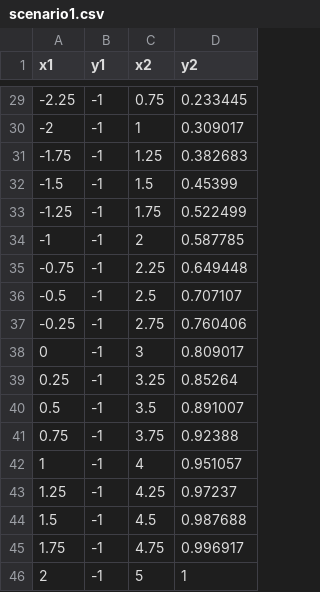
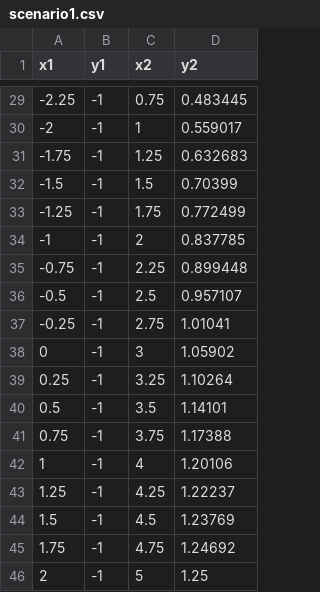
Before and after one commit to shanks-d/path_merger, a CSV file: data/scenario1.csv, drawn as a sheet; only a part is shown, gaps mark what is left out; the diff covers the shown part only.

```diff
--- a/data/scenario1.csv
+++ b/data/scenario1.csv
@@ -29,18 +29,18 @@ x1,y1,x2,y2
--2.25,-1,0.75,0.233445
--2,-1,1,0.309017
--1.75,-1,1.25,0.382683
--1.5,-1,1.5,0.45399
--1.25,-1,1.75,0.522499
--1,-1,2,0.587785
--0.75,-1,2.25,0.649448
--0.5,-1,2.5,0.707107
--0.25,-1,2.75,0.760406
-0,-1,3,0.809017
-0.25,-1,3.25,0.85264
-0.5,-1,3.5,0.891007
-0.75,-1,3.75,0.92388
-1,-1,4,0.951057
-1.25,-1,4.25,0.97237
-1.5,-1,4.5,0.987688
-1.75,-1,4.75,0.996917
-2,-1,5,1
+-2.25,-1,0.75,0.483445
+-2,-1,1,0.559017
+-1.75,-1,1.25,0.632683
+-1.5,-1,1.5,0.70399
+-1.25,-1,1.75,0.772499
+-1,-1,2,0.837785
+-0.75,-1,2.25,0.899448
+-0.5,-1,2.5,0.957107
+-0.25,-1,2.75,1.01041
+0,-1,3,1.05902
+0.25,-1,3.25,1.10264
+0.5,-1,3.5,1.14101
+0.75,-1,3.75,1.17388
+1,-1,4,1.20106
+1.25,-1,4.25,1.22237
+1.5,-1,4.5,1.23769
+1.75,-1,4.75,1.24692
+2,-1,5,1.25
```
Also changed, not shown: 27 edited cells elsewhere in this file, 5 other files.
